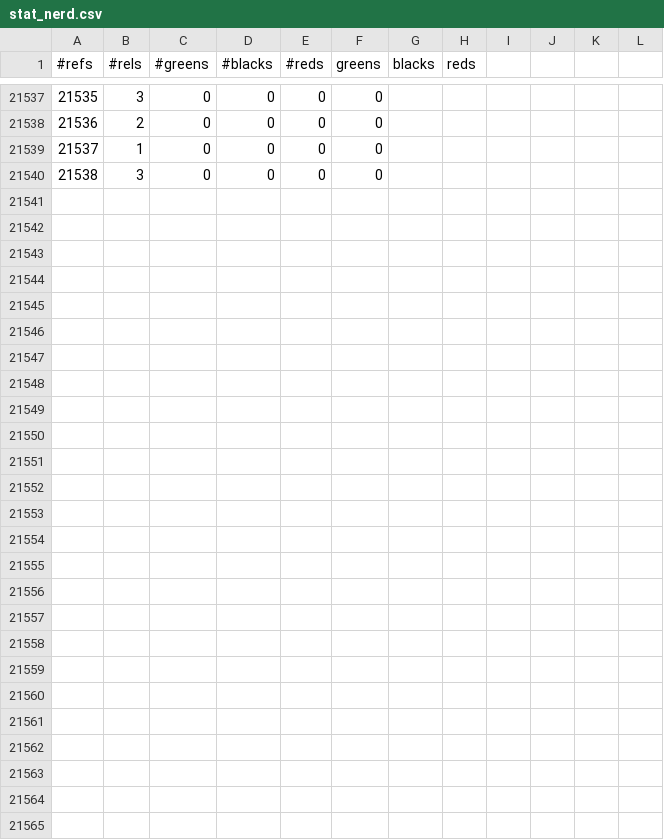
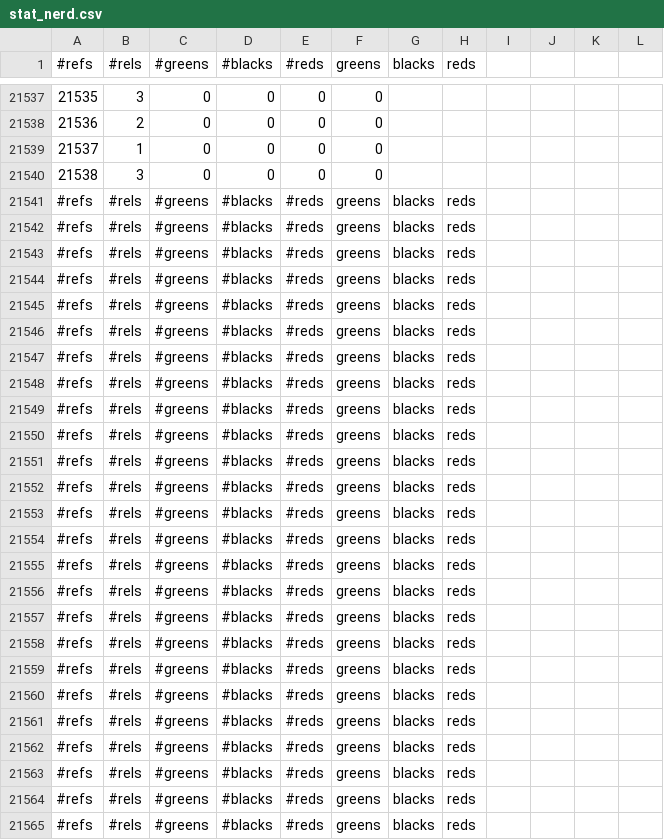
Before and after one commit to branjbar/miss-project, a CSV file: modules/NERD/stat_nerd.csv, drawn as a sheet; only a part is shown, gaps mark what is left out; rows hold the shown columns only; the diff names each change by its address in the sheet, - before the commit and + after, or states it on an @@ line.

```diff
--- a/modules/NERD/stat_nerd.csv
+++ b/modules/NERD/stat_nerd.csv
+row 21541: #refs | #rels | #greens | #blacks | #reds | greens | blacks | reds
+row 21542: #refs | #rels | #greens | #blacks | #reds | greens | blacks | reds
+row 21543: #refs | #rels | #greens | #blacks | #reds | greens | blacks | reds
+row 21544: #refs | #rels | #greens | #blacks | #reds | greens | blacks | reds
+row 21545: #refs | #rels | #greens | #blacks | #reds | greens | blacks | reds
+row 21546: #refs | #rels | #greens | #blacks | #reds | greens | blacks | reds
+row 21547: #refs | #rels | #greens | #blacks | #reds | greens | blacks | reds
+row 21548: #refs | #rels | #greens | #blacks | #reds | greens | blacks | reds
+row 21549: #refs | #rels | #greens | #blacks | #reds | greens | blacks | reds
+row 21550: #refs | #rels | #greens | #blacks | #reds | greens | blacks | reds
+row 21551: #refs | #rels | #greens | #blacks | #reds | greens | blacks | reds
+row 21552: #refs | #rels | #greens | #blacks | #reds | greens | blacks | reds
+row 21553: #refs | #rels | #greens | #blacks | #reds | greens | blacks | reds
+row 21554: #refs | #rels | #greens | #blacks | #reds | greens | blacks | reds
+row 21555: #refs | #rels | #greens | #blacks | #reds | greens | blacks | reds
+row 21556: #refs | #rels | #greens | #blacks | #reds | greens | blacks | reds
+row 21557: #refs | #rels | #greens | #blacks | #reds | greens | blacks | reds
+row 21558: #refs | #rels | #greens | #blacks | #reds | greens | blacks | reds
+row 21559: #refs | #rels | #greens | #blacks | #reds | greens | blacks | reds
+row 21560: #refs | #rels | #greens | #blacks | #reds | greens | blacks | reds
+row 21561: #refs | #rels | #greens | #blacks | #reds | greens | blacks | reds
+row 21562: #refs | #rels | #greens | #blacks | #reds | greens | blacks | reds
+row 21563: #refs | #rels | #greens | #blacks | #reds | greens | blacks | reds
+row 21564: #refs | #rels | #greens | #blacks | #reds | greens | blacks | reds
+row 21565: #refs | #rels | #greens | #blacks | #reds | greens | blacks | reds
```
Also changed, not shown: 1 other file.
